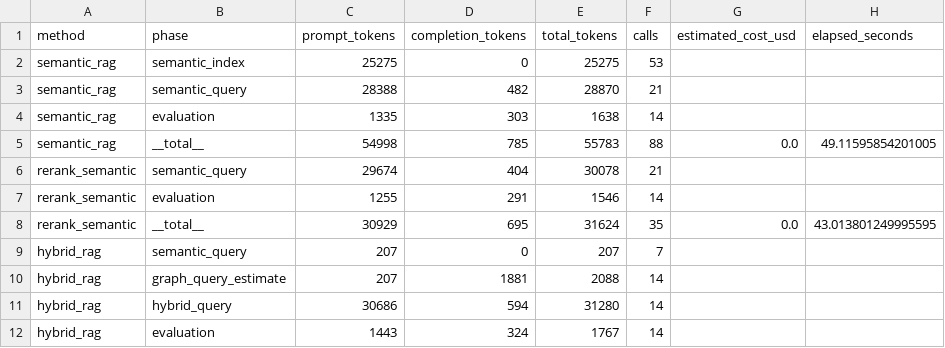
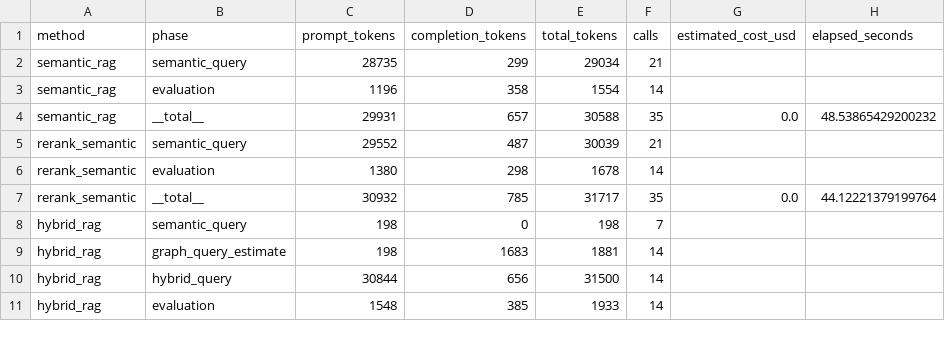
Before and after one commit to jimmerz52-apple/rag-comparisons, a CSV file: results_graphrag_bench/token_results.csv, drawn as a sheet; only a part is shown; the diff covers the shown part only.

```diff
--- a/results_graphrag_bench/token_results.csv
+++ b/results_graphrag_bench/token_results.csv
@@ -1,12 +1,11 @@
 method,phase,prompt_tokens,completion_tokens,total_tokens,calls,estimated_cost_usd,elapsed_seconds
-semantic_rag,semantic_index,25275,0,25275,53,,
-semantic_rag,semantic_query,28388,482,28870,21,,
-semantic_rag,evaluation,1335,303,1638,14,,
-semantic_rag,__total__,54998,785,55783,88,0.0,49.11595854201005
-rerank_semantic,semantic_query,29674,404,30078,21,,
-rerank_semantic,evaluation,1255,291,1546,14,,
-rerank_semantic,__total__,30929,695,31624,35,0.0,43.013801249995595
-hybrid_rag,semantic_query,207,0,207,7,,
-hybrid_rag,graph_query_estimate,207,1881,2088,14,,
-hybrid_rag,hybrid_query,30686,594,31280,14,,
-hybrid_rag,evaluation,1443,324,1767,14,,
+semantic_rag,semantic_query,28735,299,29034,21,,
+semantic_rag,evaluation,1196,358,1554,14,,
+semantic_rag,__total__,29931,657,30588,35,0.0,48.53865429200232
+rerank_semantic,semantic_query,29552,487,30039,21,,
+rerank_semantic,evaluation,1380,298,1678,14,,
+rerank_semantic,__total__,30932,785,31717,35,0.0,44.12221379199764
+hybrid_rag,semantic_query,198,0,198,7,,
+hybrid_rag,graph_query_estimate,198,1683,1881,14,,
+hybrid_rag,hybrid_query,30844,656,31500,14,,
+hybrid_rag,evaluation,1548,385,1933,14,,
```
Also changed, not shown: 30 edited cells elsewhere in this file, results/graphrag_bench_question_catalog.csv, results_graphrag_bench/accuracy_results.csv, 19 other files.
